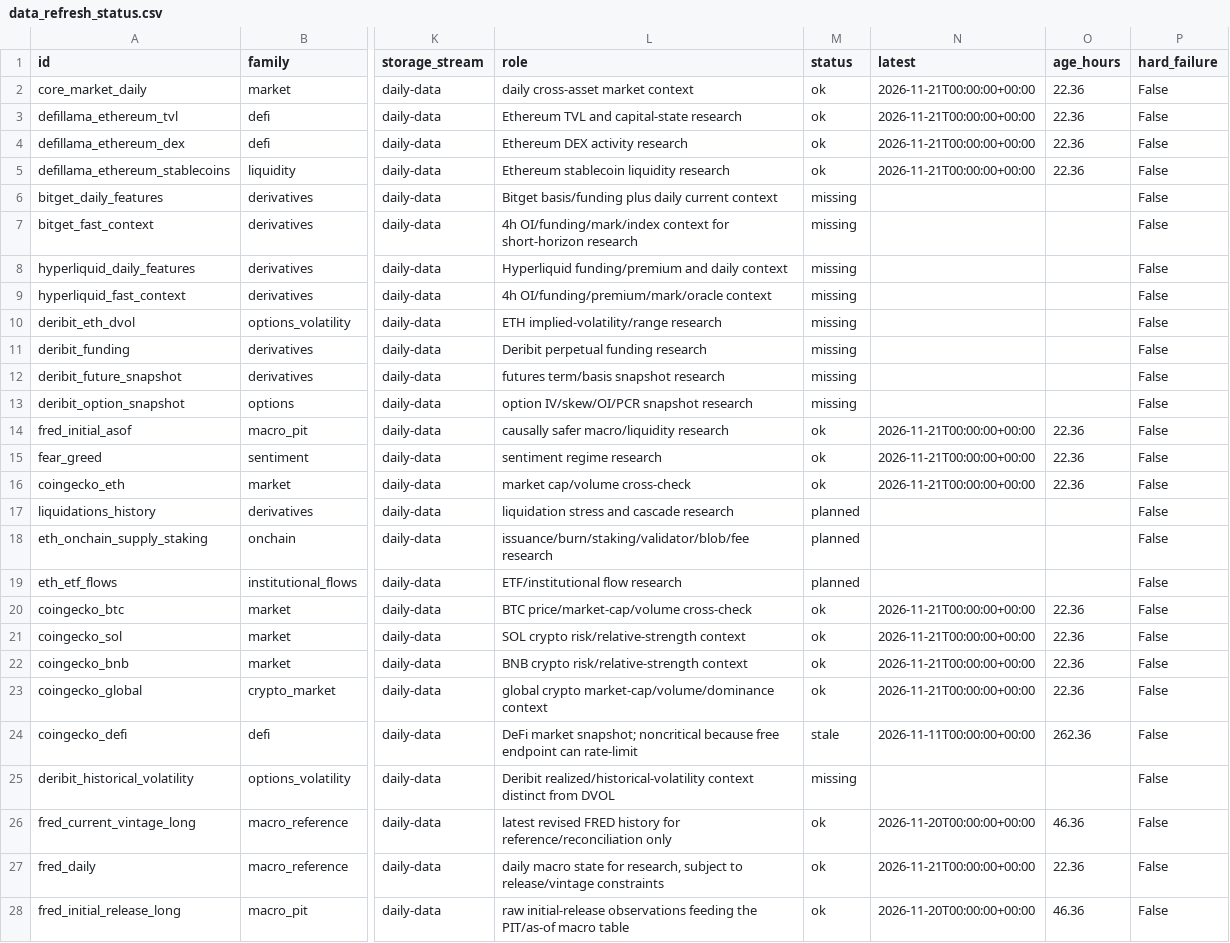
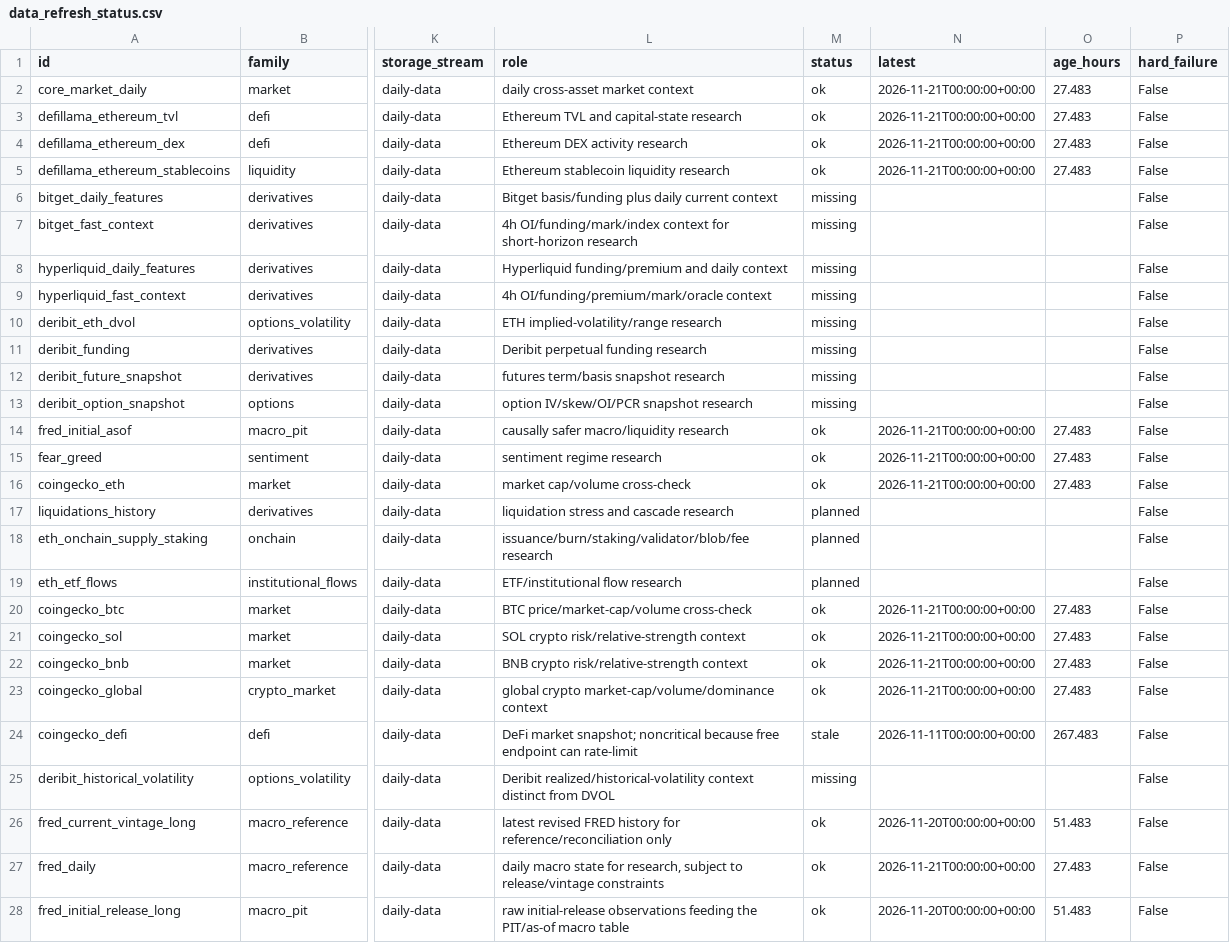
Before and after one commit to wscha231/eth-dashboard, a CSV file: lake/reports/data_refresh_status.csv, drawn as a sheet; only a part is shown, gaps mark what is left out; the diff names each change by its address in the sheet, - before the commit and + after, or states it on an @@ line.

Commit message:
chore(data): update source freshness status

```diff
--- a/lake/reports/data_refresh_status.csv
+++ b/lake/reports/data_refresh_status.csv
-O2:O5 (age_hours): 22.36
+O2:O5 (age_hours): 27.483
-O14:O16 (age_hours): 22.36
+O14:O16 (age_hours): 27.483
-O20:O23 (age_hours): 22.36
+O20:O23 (age_hours): 27.483
-O24 (age_hours): 262.36
+O24 (age_hours): 267.483
-O26 (age_hours): 46.36
+O26 (age_hours): 51.483
-O27 (age_hours): 22.36
+O27 (age_hours): 27.483
-O28 (age_hours): 46.36
+O28 (age_hours): 51.483
```
Also changed, not shown: 1 other file.
